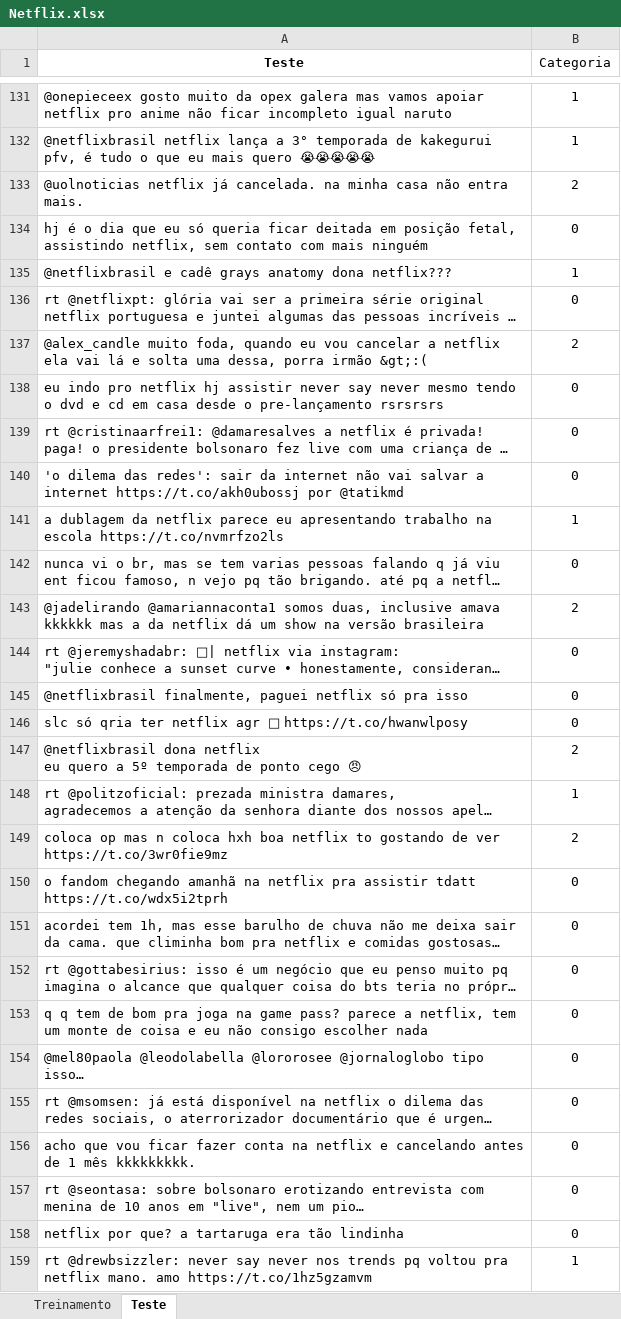
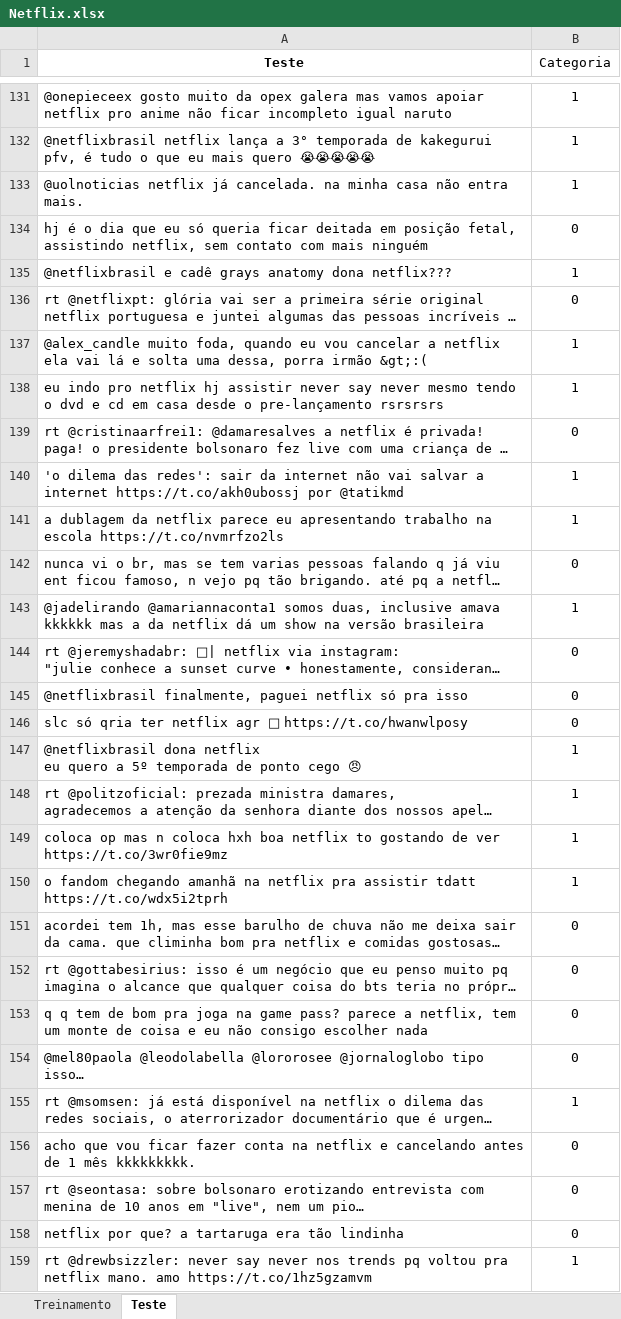
Before and after one commit to Lila-Hadba/estherlila, an Excel workbook: p1/Netflix.xlsx, sheet Teste, drawn as a sheet; only a part is shown, gaps mark what is left out; long unchanged cells end in …; values as stored, in another font and other column widths than the file's, no borders; the diff covers the shown part only; the diff names each change by its address in the sheet, - before the commit and + after, or states it on an @@ line.

```diff
--- a/p1/Netflix.xlsx (sheet Teste)
+++ b/p1/Netflix.xlsx (sheet Teste)
-B133 (Categoria): 2
+B133 (Categoria): 1
-B137 (Categoria): 2
+B137 (Categoria): 1
-B138 (Categoria): 0
+B138 (Categoria): 1
-B140 (Categoria): 0
+B140 (Categoria): 1
-B143 (Categoria): 2
+B143 (Categoria): 1
-B147 (Categoria): 2
+B147 (Categoria): 1
-B149 (Categoria): 2
+B149 (Categoria): 1
-B150 (Categoria): 0
+B150 (Categoria): 1
-B155 (Categoria): 0
+B155 (Categoria): 1
```
Also changed, not shown: 97 edited cells elsewhere in this sheet, sheet Treinamento.
